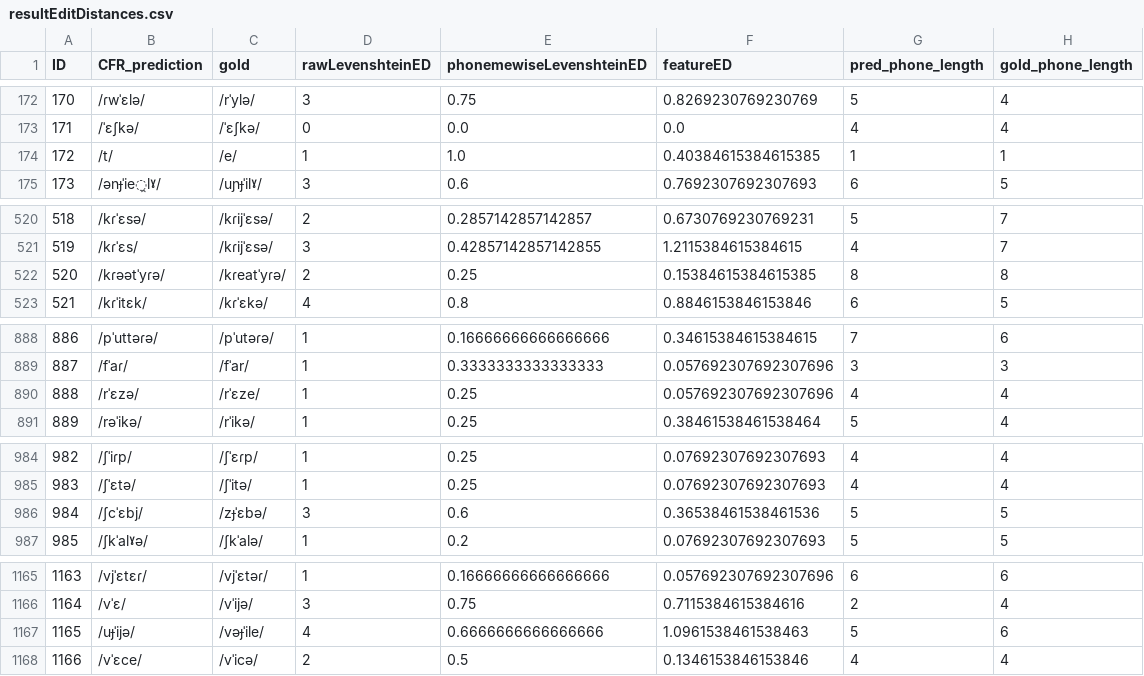
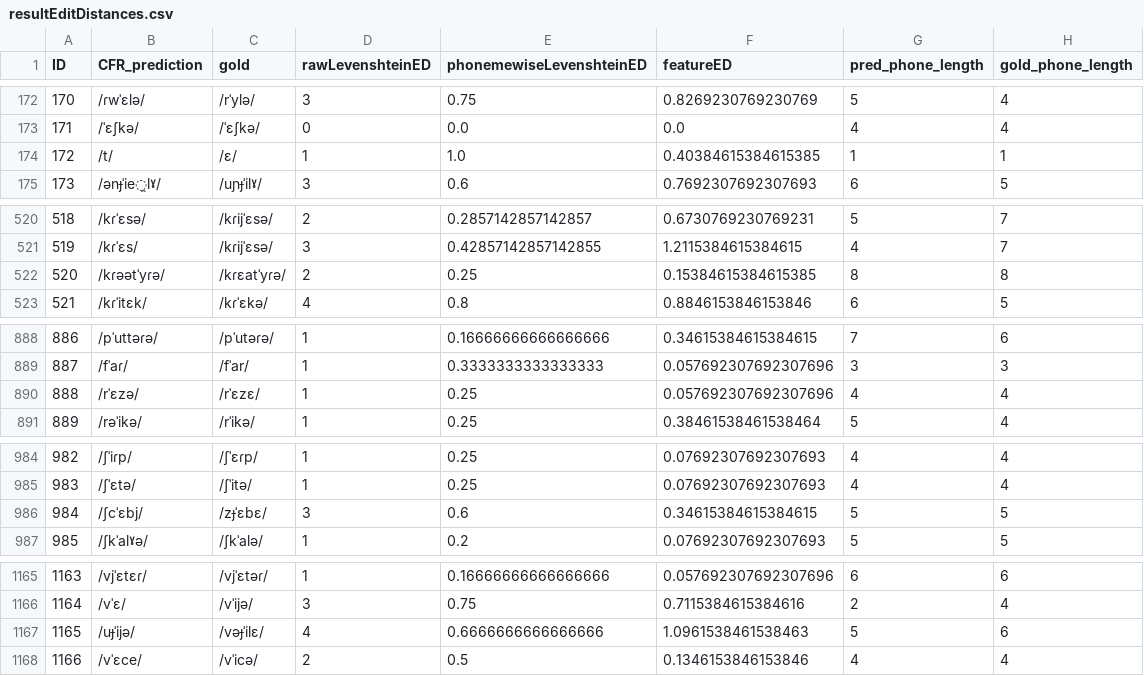
Before and after one commit to clmarr/Albanian-CFR, a CSV file: CLEA18-run/resultEditDistances.csv, drawn as a sheet; only a part is shown, gaps mark what is left out; the diff covers the shown part only.

```diff
--- a/CLEA18-run/resultEditDistances.csv
+++ b/CLEA18-run/resultEditDistances.csv
@@ -173,3 +173,3 @@ ID,CFR_prediction,gold,rawLevenshteinED,phonemewiseLevenshteinED,featureED,pred_
 171,/ˈɛʃkə/,/ˈɛʃkə/,0,0.0,0.0,4,4
-172,/t/,/e/,1,1.0,0.40384615384615385,1,1
+172,/t/,/ɛ/,1,1.0,0.40384615384615385,1,1
 173,/ənɟˈie̯lˠ/,/uɲɟˈilˠ/,3,0.6,0.7692307692307693,6,5
@@ -521,3 +521,3 @@ ID,CFR_prediction,gold,rawLevenshteinED,phonemewiseLevenshteinED,featureED,pred_
 519,/kɾˈɛs/,/kɾijˈɛsə/,3,0.42857142857142855,1.2115384615384615,4,7
-520,/kɾəətˈyɾə/,/kɾeatˈyɾə/,2,0.25,0.15384615384615385,8,8
+520,/kɾəətˈyɾə/,/kɾɛatˈyɾə/,2,0.25,0.15384615384615385,8,8
 521,/kɾˈitɛk/,/kɾˈɛkə/,4,0.8,0.8846153846153846,6,5
@@ -889,3 +889,3 @@ ID,CFR_prediction,gold,rawLevenshteinED,phonemewiseLevenshteinED,featureED,pred_
 887,/fˈaɾ/,/fˈar/,1,0.3333333333333333,0.057692307692307696,3,3
-888,/rˈɛzə/,/rˈɛze/,1,0.25,0.057692307692307696,4,4
+888,/rˈɛzə/,/rˈɛzɛ/,1,0.25,0.057692307692307696,4,4
 889,/rəˈikə/,/rˈikə/,1,0.25,0.38461538461538464,5,4
@@ -985,3 +985,3 @@ ID,CFR_prediction,gold,rawLevenshteinED,phonemewiseLevenshteinED,featureED,pred_
 983,/ʃˈɛtə/,/ʃˈitə/,1,0.25,0.07692307692307693,4,4
-984,/ʃcˈɛbj/,/zɟˈɛbə/,3,0.6,0.36538461538461536,5,5
+984,/ʃcˈɛbj/,/zɟˈɛbɛ/,3,0.6,0.34615384615384615,5,5
 985,/ʃkˈalˠə/,/ʃkˈalə/,1,0.2,0.07692307692307693,5,5
@@ -1166,3 +1166,3 @@ ID,CFR_prediction,gold,rawLevenshteinED,phonemewiseLevenshteinED,featureED,pred_
 1164,/vˈɛ/,/vˈijə/,3,0.75,0.7115384615384616,2,4
-1165,/uɟˈijə/,/vəɟˈile/,4,0.6666666666666666,1.0961538461538463,5,6
+1165,/uɟˈijə/,/vəɟˈilɛ/,4,0.6666666666666666,1.0961538461538463,5,6
 1166,/vˈɛce/,/vˈicə/,2,0.5,0.1346153846153846,4,4
```
Also changed, not shown: 14 edited cells elsewhere in this file, CLEA18-run/CLEA18-run_stagewise_output_graph.csv, 13 other files.
